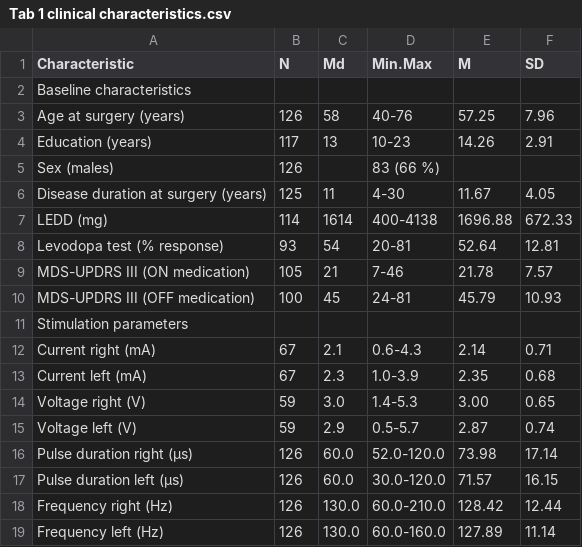
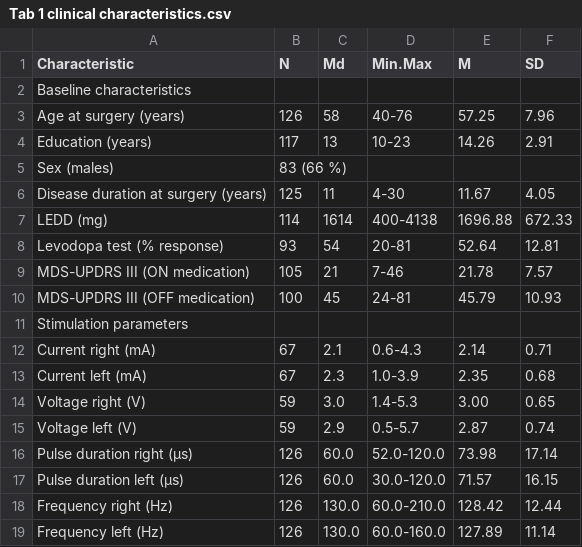
Before and after one commit to josefmana/dbs_longCOG, a CSV file: tables/Tab 1 clinical characteristics.csv, drawn as a sheet.

```diff
--- a/tables/Tab 1 clinical characteristics.csv
+++ b/tables/Tab 1 clinical characteristics.csv
@@ -4,3 +4,3 @@ Baseline characteristics,,,,,
 	Education (years),117,13,10-23,14.26,2.91
-	Sex (males),126,,83 (66 %),,
+	Sex (males),83 (66 %),,,,
 	Disease duration at surgery (years),125,11,4-30,11.67,4.05
```
Also changed, not shown: 42 other files.
